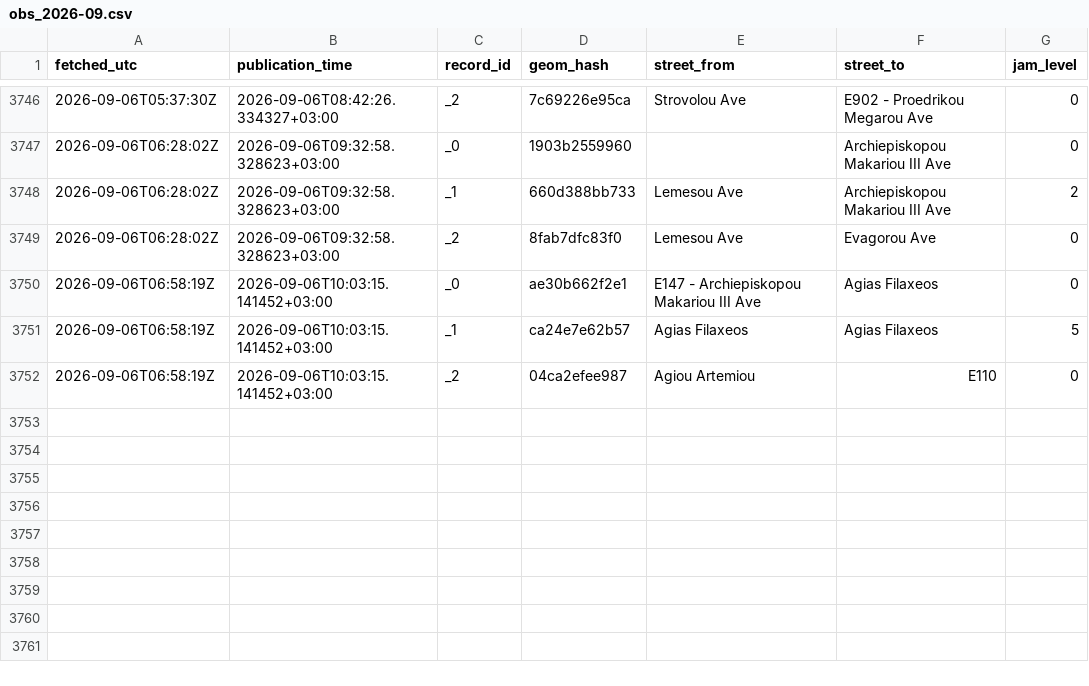
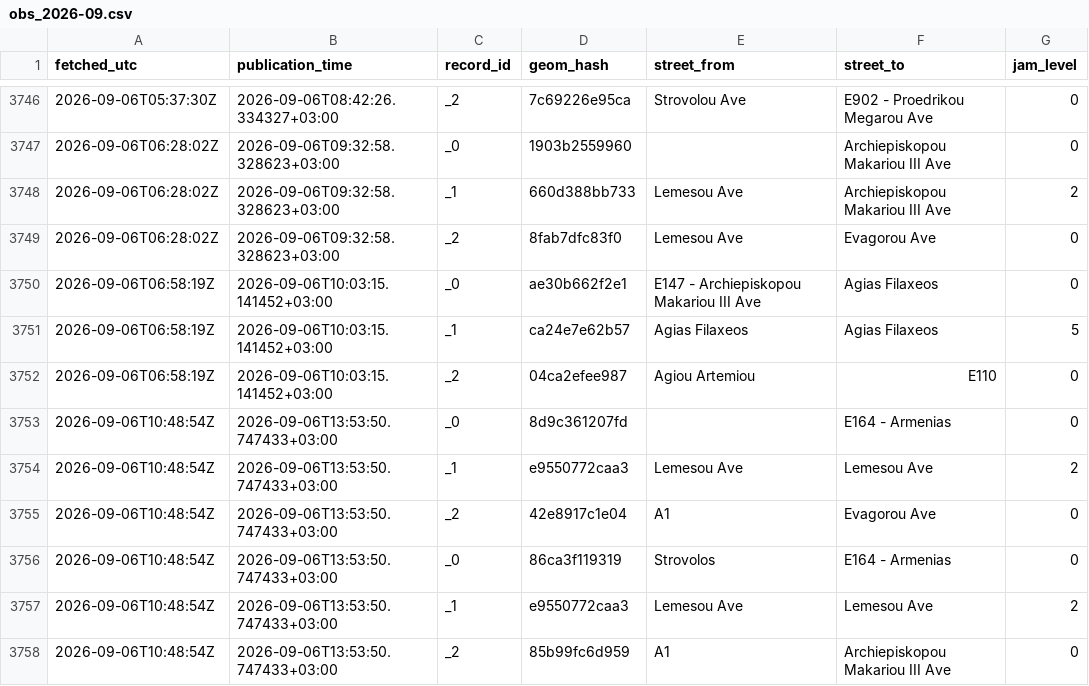
Before and after one commit to mezzarr/cyprus-traffic-log, a CSV file: data/traffic/obs_2026-09.csv, drawn as a sheet; only a part is shown, gaps mark what is left out.

```diff
--- a/data/traffic/obs_2026-09.csv
+++ b/data/traffic/obs_2026-09.csv
@@ -3752 +3752,7 @@ fetched_utc,publication_time,record_id,geom_hash,street_from,street_to,jam_level
 2026-09-06T06:58:19Z,2026-09-06T10:03:15.141452+03:00,_2,04ca2efee987,Agiou Artemiou,E110,0
+2026-09-06T10:48:54Z,2026-09-06T13:53:50.747433+03:00,_0,8d9c361207fd,,E164 - Armenias,0
+2026-09-06T10:48:54Z,2026-09-06T13:53:50.747433+03:00,_1,e9550772caa3,Lemesou Ave,Lemesou Ave,2
+2026-09-06T10:48:54Z,2026-09-06T13:53:50.747433+03:00,_2,42e8917c1e04,A1,Evagorou Ave,0
+2026-09-06T10:48:54Z,2026-09-06T13:53:50.747433+03:00,_0,86ca3f119319,Strovolos,E164 - Armenias,0
+2026-09-06T10:48:54Z,2026-09-06T13:53:50.747433+03:00,_1,e9550772caa3,Lemesou Ave,Lemesou Ave,2
+2026-09-06T10:48:54Z,2026-09-06T13:53:50.747433+03:00,_2,85b99fc6d959,A1,Archiepiskopou Makariou III Ave,0
```
Also changed, not shown: data/motion/delays_2026-09.csv, 3 other files.
